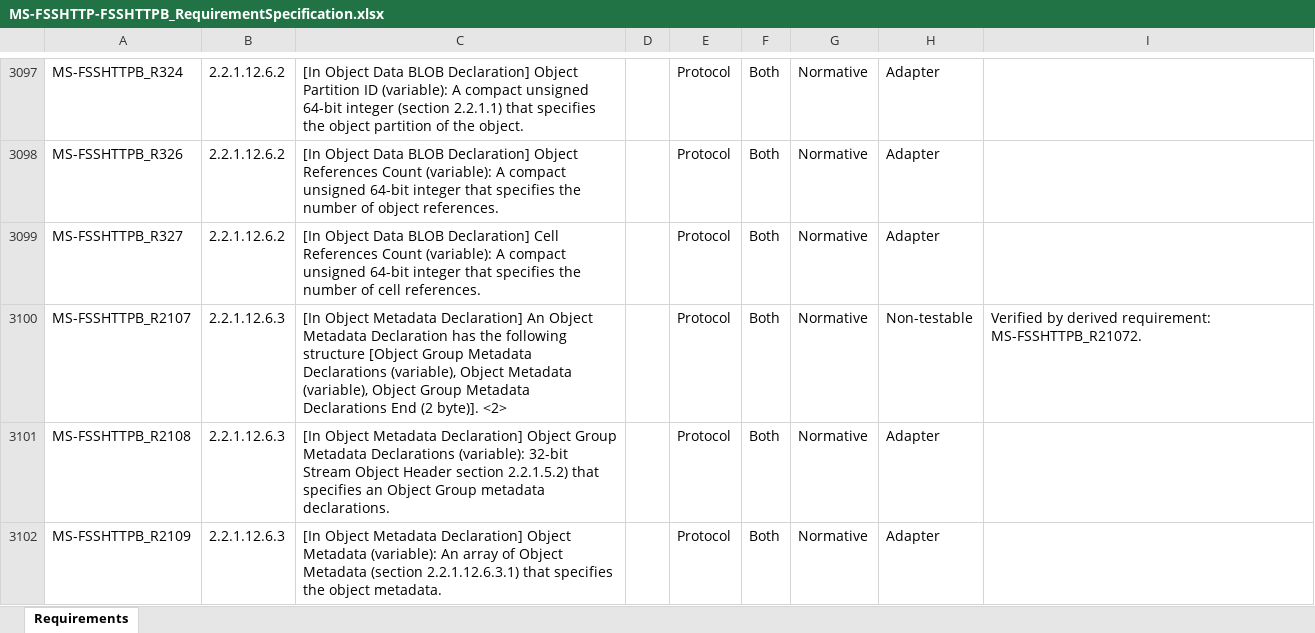
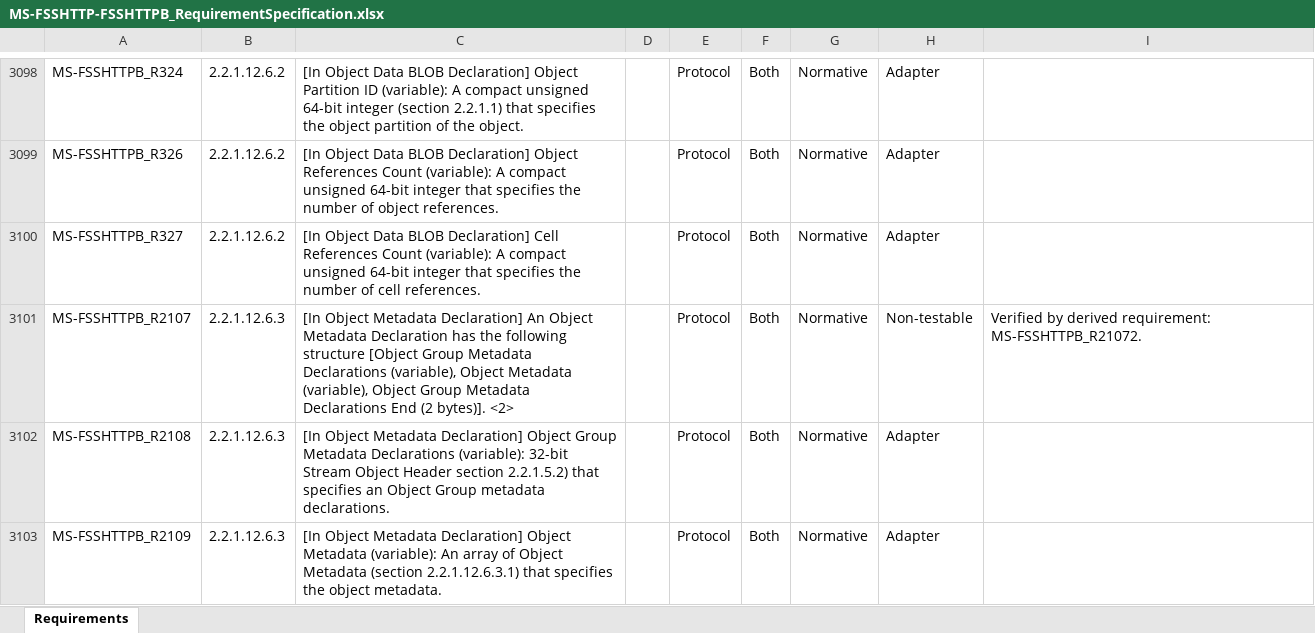
Before and after one commit to OfficeDev/Interop-TestSuites, an Excel workbook: FileSyncandWOPI/Docs/MS-FSSHTTP-FSSHTTPB/MS-FSSHTTP-FSSHTTPB_RequirementSpecification.xlsx, sheet Requirements, drawn as a sheet; only a part is shown, gaps mark what is left out; values as stored, in another font and other column widths than the file's, no borders; conditional formats and table styles not drawn; addresses are those after the commit; the diff covers the shown part only; the diff names each change by its address in the sheet, - before the commit and + after, or states it on an @@ line.

```diff
--- a/FileSyncandWOPI/Docs/MS-FSSHTTP-FSSHTTPB/MS-FSSHTTP-FSSHTTPB_RequirementSpecification.xlsx (sheet Requirements)
+++ b/FileSyncandWOPI/Docs/MS-FSSHTTP-FSSHTTPB/MS-FSSHTTP-FSSHTTPB_RequirementSpecification.xlsx (sheet Requirements)
-C3101: …End (2 byte)]. <2>
+C3101: …End (2 bytes)]. <2>
```
Also changed, not shown: 3 added rows and 9 edited cells elsewhere in this sheet, 3 other files.
